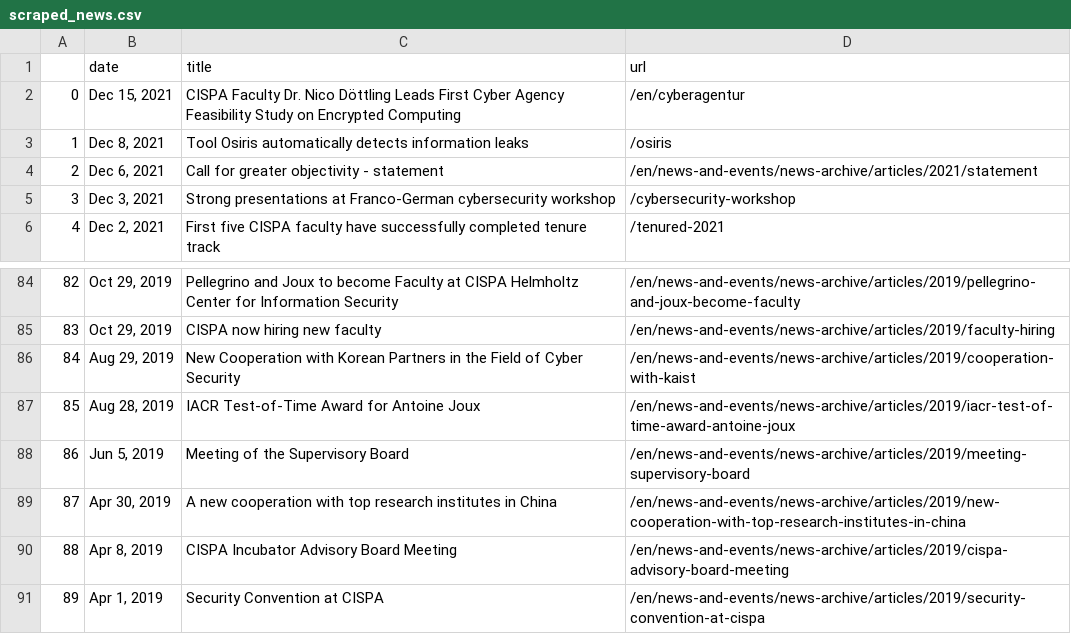
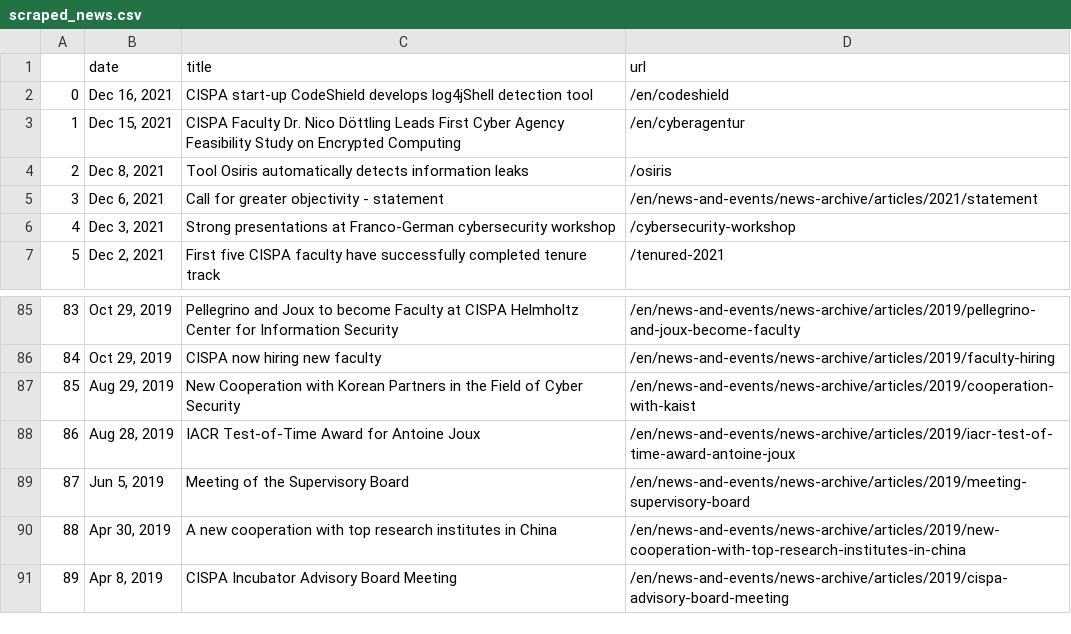
Before and after one commit to gbolduan/data_harvest, a CSV file: scraped_news.csv, drawn as a sheet; only a part is shown, gaps mark what is left out; removed rows and columns are numbered as before the commit, all else as after; the diff names each change by its address in the sheet, - before the commit and + after, or states it on an @@ line.

```diff
--- a/scraped_news.csv
+++ b/scraped_news.csv
+row 2: 0 | Dec 16, 2021 | CISPA start-up CodeShield develops log4jShell detection tool | /en/codeshield
@@ column A renumbered between rows 3 and 91 @@
-row 91: 89 | Apr 1, 2019 | Security Convention at CISPA | /en/news-and-events/news-archive/articles/2019/security-convention-at-cispa
```
